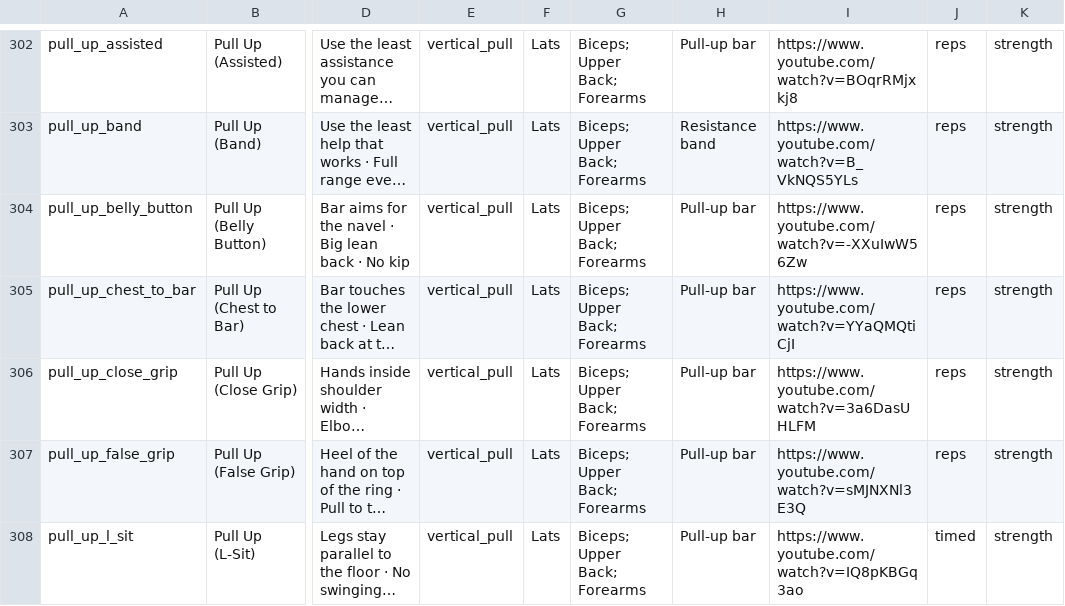
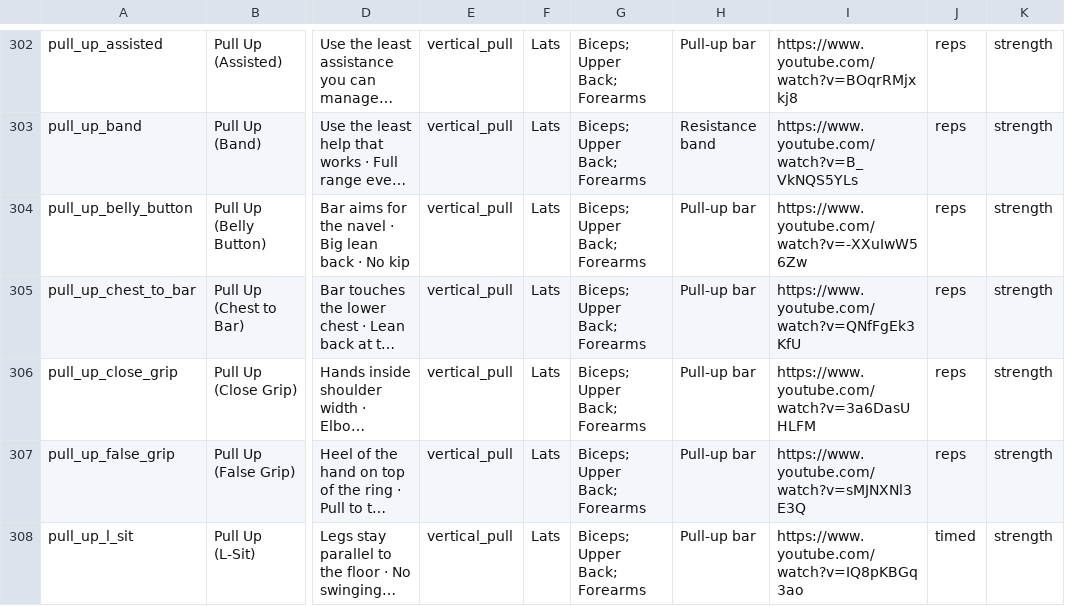
Before and after one commit to MarkwinVI/forma-app, a CSV file: data/exercise_library.csv, drawn as a sheet; only a part is shown, gaps mark what is left out; long unchanged cells end in …; the diff covers the shown part only; the diff names each change by its address in the sheet, - before the commit and + after, or states it on an @@ line.

```diff
--- a/data/exercise_library.csv
+++ b/data/exercise_library.csv
-I305: https://www.youtube.com/watch?v=YYaQMQtiCjI
+I305: https://www.youtube.com/watch?v=QNfFgEk3KfU
```
Also changed, not shown: 13 edited cells elsewhere in this file, 1 other file.
